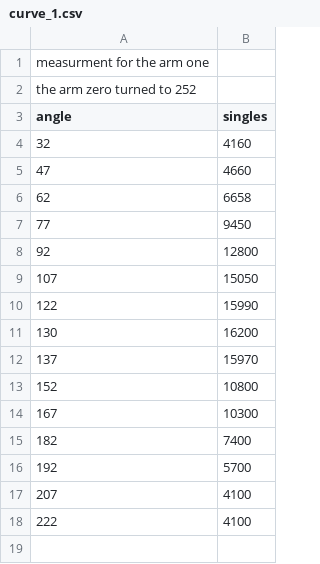
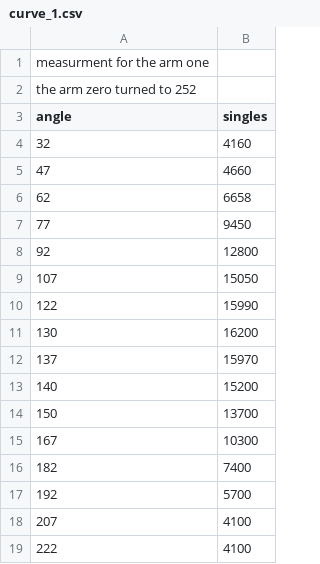
Before and after one commit to Kubiczek36/lab_qoqi, a CSV file: 1-Bell_ineq/curve_1.csv, drawn as a sheet; removed rows and columns are numbered as before the commit, all else as after; the diff names each change by its address in the sheet, - before the commit and + after, or states it on an @@ line.

```diff
--- a/1-Bell_ineq/curve_1.csv
+++ b/1-Bell_ineq/curve_1.csv
-row 13: 152 | 10800
+row 13: 140 | 15200
+row 14: 150 | 13700
```
Also changed, not shown: 2 other files.
